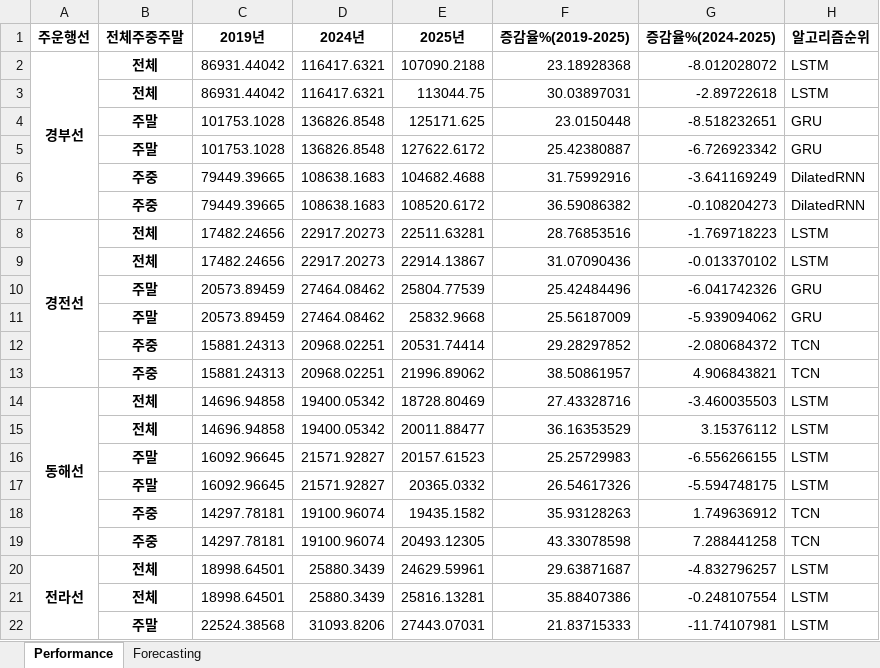
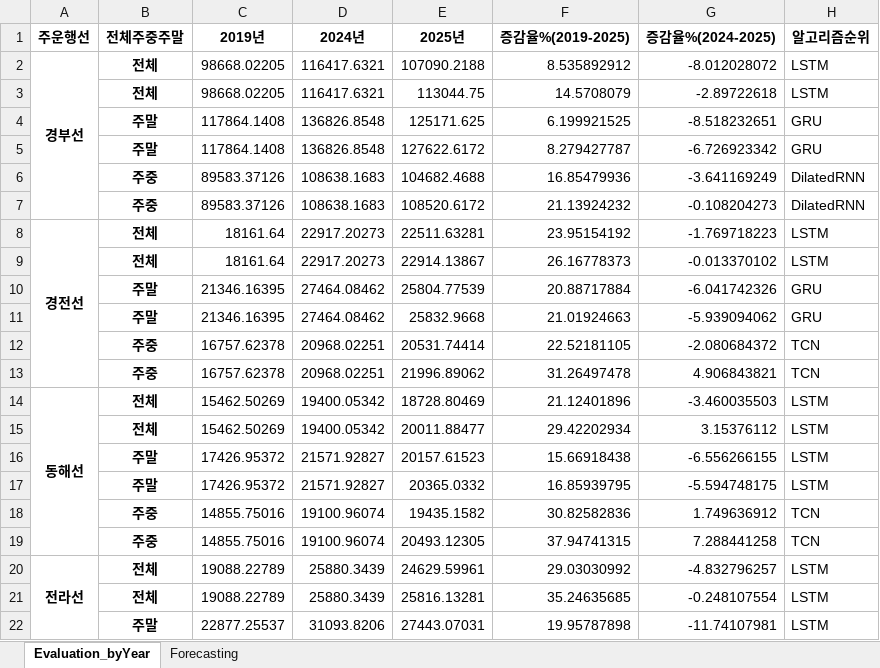
Before and after one commit to thekimk/DEBA-Research, an Excel workbook: Project-KTXForecasting/Result/KTXForecasting_20240813_wo일반_KK.xlsx, sheet Evaluation_byYear, drawn as a sheet; only a part is shown; values as stored, in another font and other column widths than the file's, no borders; the diff covers the shown part only; the diff names each change by its address in the sheet, - before the commit and + after, or states it on an @@ line.

```diff
--- a/Project-KTXForecasting/Result/KTXForecasting_20240813_wo일반_KK.xlsx (sheet Evaluation_byYear)
+++ b/Project-KTXForecasting/Result/KTXForecasting_20240813_wo일반_KK.xlsx (sheet Evaluation_byYear)
-sheet tab: Performance
+sheet tab: Evaluation_byYear
-C2:C3 (2019년): 86931.44042
+C2:C3 (2019년): 98668.02205
-F2 (증감율%(2019-2025)): 23.18928368
+F2 (증감율%(2019-2025)): 8.535892912
-F3 (증감율%(2019-2025)): 30.03897031
+F3 (증감율%(2019-2025)): 14.5708079
-C4:C5 (2019년): 101753.1028
+C4:C5 (2019년): 117864.1408
-F4 (증감율%(2019-2025)): 23.0150448
+F4 (증감율%(2019-2025)): 6.199921525
-F5 (증감율%(2019-2025)): 25.42380887
+F5 (증감율%(2019-2025)): 8.279427787
-C6:C7 (2019년): 79449.39665
+C6:C7 (2019년): 89583.37126
-F6 (증감율%(2019-2025)): 31.75992916
+F6 (증감율%(2019-2025)): 16.85479936
-F7 (증감율%(2019-2025)): 36.59086382
+F7 (증감율%(2019-2025)): 21.13924232
-C8:C9 (2019년): 17482.24656
+C8:C9 (2019년): 18161.64
-F8 (증감율%(2019-2025)): 28.76853516
+F8 (증감율%(2019-2025)): 23.95154192
-F9 (증감율%(2019-2025)): 31.07090436
+F9 (증감율%(2019-2025)): 26.16778373
-C10:C11 (2019년): 20573.89459
+C10:C11 (2019년): 21346.16395
-F10 (증감율%(2019-2025)): 25.42484496
+F10 (증감율%(2019-2025)): 20.88717884
-F11 (증감율%(2019-2025)): 25.56187009
+F11 (증감율%(2019-2025)): 21.01924663
-C12:C13 (2019년): 15881.24313
+C12:C13 (2019년): 16757.62378
-F12 (증감율%(2019-2025)): 29.28297852
+F12 (증감율%(2019-2025)): 22.52181105
-F13 (증감율%(2019-2025)): 38.50861957
+F13 (증감율%(2019-2025)): 31.26497478
-C14:C15 (2019년): 14696.94858
+C14:C15 (2019년): 15462.50269
-F14 (증감율%(2019-2025)): 27.43328716
+F14 (증감율%(2019-2025)): 21.12401896
-F15 (증감율%(2019-2025)): 36.16353529
+F15 (증감율%(2019-2025)): 29.42202934
-C16:C17 (2019년): 16092.96645
+C16:C17 (2019년): 17426.95372
-F16 (증감율%(2019-2025)): 25.25729983
+F16 (증감율%(2019-2025)): 15.66918438
-F17 (증감율%(2019-2025)): 26.54617326
+F17 (증감율%(2019-2025)): 16.85939795
-C18:C19 (2019년): 14297.78181
+C18:C19 (2019년): 14855.75016
-F18 (증감율%(2019-2025)): 35.93128263
+F18 (증감율%(2019-2025)): 30.82582836
-F19 (증감율%(2019-2025)): 43.33078598
+F19 (증감율%(2019-2025)): 37.94741315
-C20:C21 (2019년): 18998.64501
+C20:C21 (2019년): 19088.22789
-F20 (증감율%(2019-2025)): 29.63871687
+F20 (증감율%(2019-2025)): 29.03030992
-F21 (증감율%(2019-2025)): 35.88407386
+F21 (증감율%(2019-2025)): 35.24635685
-C22 (2019년): 22524.38568
+C22 (2019년): 22877.25537
-F22 (증감율%(2019-2025)): 21.83715333
+F22 (증감율%(2019-2025)): 19.95787898
```
Also changed, not shown: 18 edited cells elsewhere in this sheet, Project-KTXForecasting/Result/Result_Stats_자문보고서(최종)_KK.xlsx, 1 other file.
